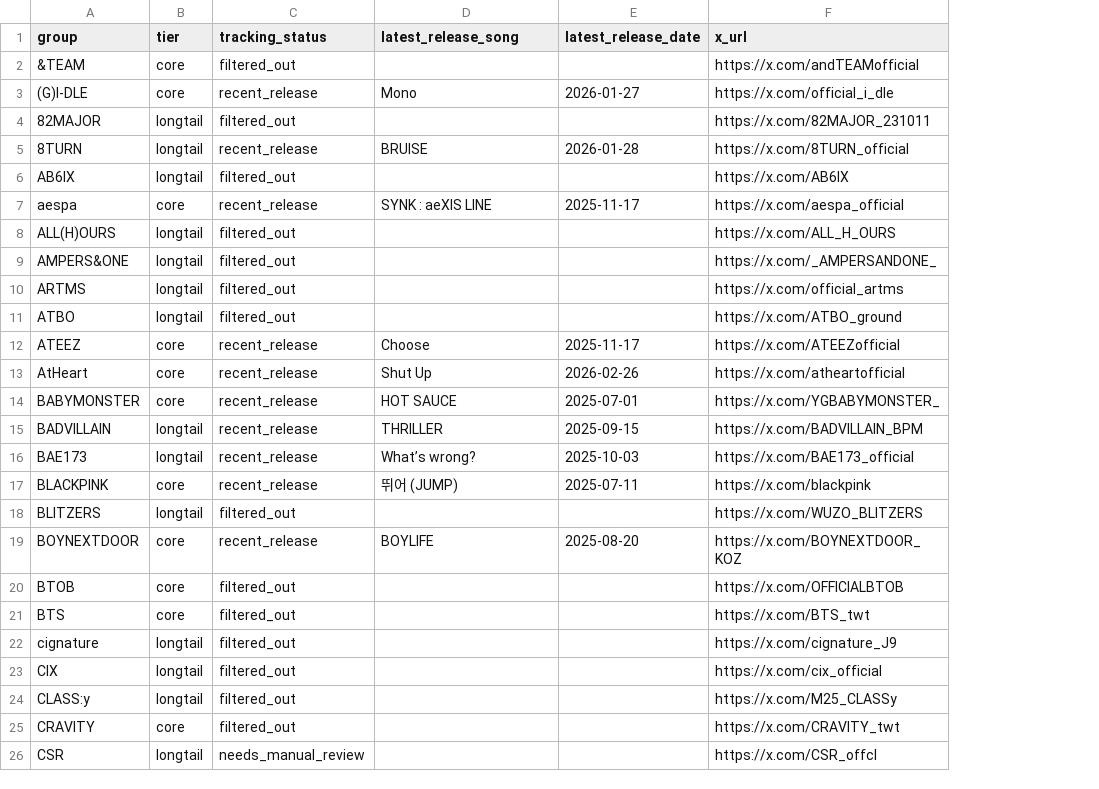
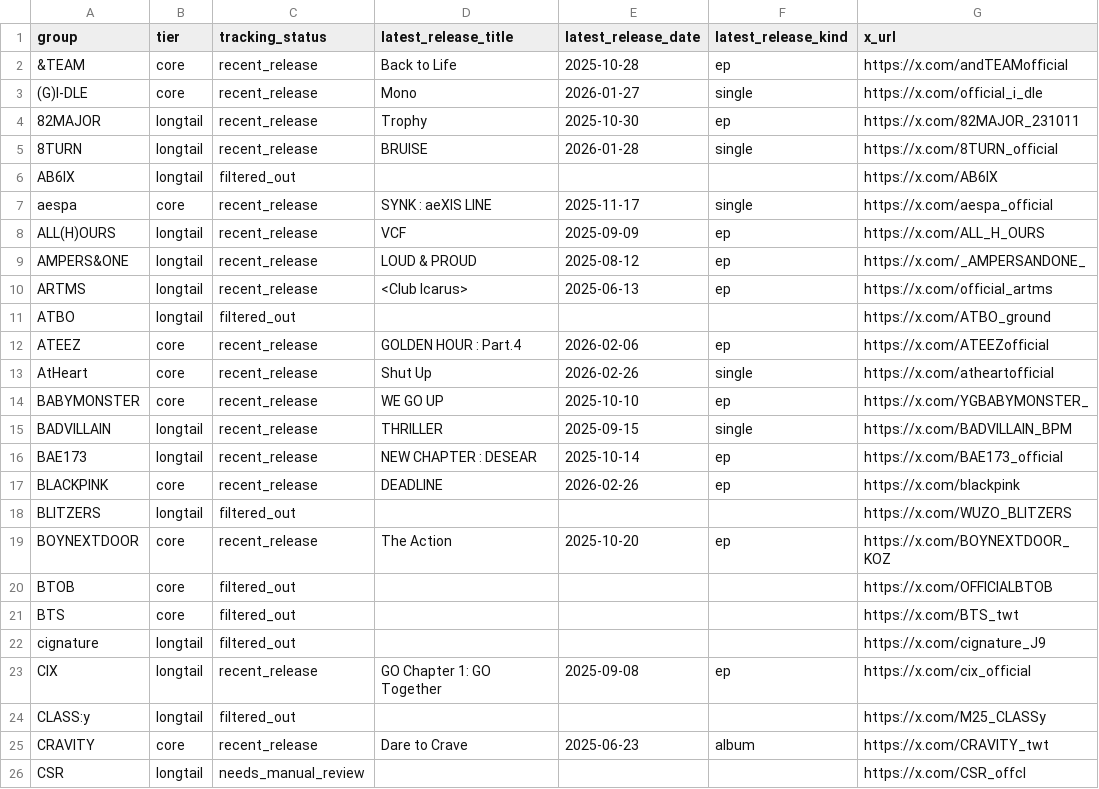
Before and after one commit to iAmSomething/idol-song-app, a CSV file: tracking_watchlist.csv, drawn as a sheet; only a part is shown; the diff covers the shown part only; the diff names each change by its address in the sheet, - before the commit and + after, or states it on an @@ line.

Commit message:
feat(data): split latest song vs latest album (#2) (#19)

```diff
--- a/tracking_watchlist.csv
+++ b/tracking_watchlist.csv
+column F (latest_release_kind), rows 2-25: ep | single | ep | single |  | single | ep | ep | ep |  | ep | single | ep | single | ep | ep |  | ep |  |  |  | ep |  | album
-D1: latest_release_song
+D1: latest_release_title
-C2 (tracking_status): filtered_out
+C2 (tracking_status): recent_release
-D2 (latest_release_title): (empty)
+D2 (latest_release_title): Back to Life
-E2 (latest_release_date): (empty)
+E2 (latest_release_date): 2025-10-28
-C4 (tracking_status): filtered_out
+C4 (tracking_status): recent_release
-D4 (latest_release_title): (empty)
+D4 (latest_release_title): Trophy
-E4 (latest_release_date): (empty)
+E4 (latest_release_date): 2025-10-30
-C8:C10 (tracking_status): filtered_out
+C8:C10 (tracking_status): recent_release
-D8 (latest_release_title): (empty)
+D8 (latest_release_title): VCF
-E8 (latest_release_date): (empty)
+E8 (latest_release_date): 2025-09-09
-D9 (latest_release_title): (empty)
+D9 (latest_release_title): LOUD & PROUD
-E9 (latest_release_date): (empty)
+E9 (latest_release_date): 2025-08-12
-D10 (latest_release_title): (empty)
+D10 (latest_release_title): <Club Icarus>
-E10 (latest_release_date): (empty)
+E10 (latest_release_date): 2025-06-13
-D12 (latest_release_title): Choose
+D12 (latest_release_title): GOLDEN HOUR : Part.4
-E12 (latest_release_date): 2025-11-17
+E12 (latest_release_date): 2026-02-06
-D14 (latest_release_title): HOT SAUCE
+D14 (latest_release_title): WE GO UP
-E14 (latest_release_date): 2025-07-01
+E14 (latest_release_date): 2025-10-10
-D16 (latest_release_title): What’s wrong?
+D16 (latest_release_title): NEW CHAPTER : DESEAR
-E16 (latest_release_date): 2025-10-03
+E16 (latest_release_date): 2025-10-14
-D17 (latest_release_title): 뛰어 (JUMP)
+D17 (latest_release_title): DEADLINE
-E17 (latest_release_date): 2025-07-11
+E17 (latest_release_date): 2026-02-26
-D19 (latest_release_title): BOYLIFE
+D19 (latest_release_title): The Action
-E19 (latest_release_date): 2025-08-20
+E19 (latest_release_date): 2025-10-20
-C23 (tracking_status): filtered_out
+C23 (tracking_status): recent_release
-D23 (latest_release_title): (empty)
+D23 (latest_release_title): GO Chapter 1: GO Together
-E23 (latest_release_date): (empty)
+E23 (latest_release_date): 2025-09-08
-C25 (tracking_status): filtered_out
+C25 (tracking_status): recent_release
-D25 (latest_release_title): (empty)
+D25 (latest_release_title): Dare to Crave
-E25 (latest_release_date): (empty)
+E25 (latest_release_date): 2025-06-23
```
Also changed, not shown: 91 edited cells elsewhere in this file, 10 other files.
